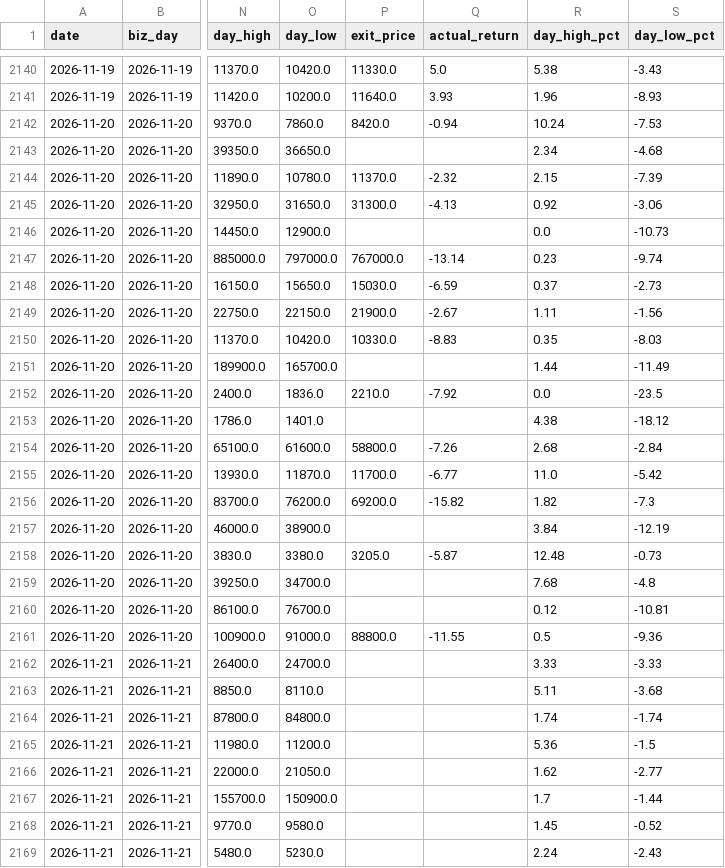
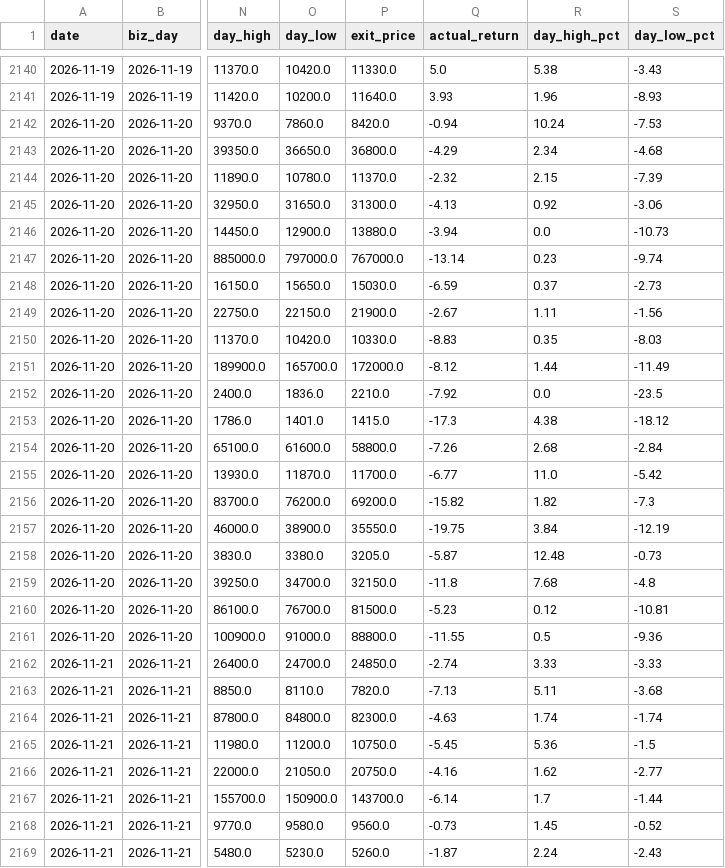
Before and after one commit to stanleyim/choonsimi-pro, a CSV file: signal_history.csv, drawn as a sheet; only a part is shown, gaps mark what is left out; the diff covers the shown part only; the diff names each change by its address in the sheet, - before the commit and + after, or states it on an @@ line.

```diff
--- a/signal_history.csv
+++ b/signal_history.csv
-P2143 (exit_price): (empty)
+P2143 (exit_price): 36800.0
-Q2143 (actual_return): (empty)
+Q2143 (actual_return): -4.29
-P2146 (exit_price): (empty)
+P2146 (exit_price): 13880.0
-Q2146 (actual_return): (empty)
+Q2146 (actual_return): -3.94
-P2151 (exit_price): (empty)
+P2151 (exit_price): 172000.0
-Q2151 (actual_return): (empty)
+Q2151 (actual_return): -8.12
-P2153 (exit_price): (empty)
+P2153 (exit_price): 1415.0
-Q2153 (actual_return): (empty)
+Q2153 (actual_return): -17.3
-P2157 (exit_price): (empty)
+P2157 (exit_price): 35550.0
-Q2157 (actual_return): (empty)
+Q2157 (actual_return): -19.75
-P2159 (exit_price): (empty)
+P2159 (exit_price): 32150.0
-Q2159 (actual_return): (empty)
+Q2159 (actual_return): -11.8
-P2160 (exit_price): (empty)
+P2160 (exit_price): 81500.0
-Q2160 (actual_return): (empty)
+Q2160 (actual_return): -5.23
-P2162 (exit_price): (empty)
+P2162 (exit_price): 24850.0
-Q2162 (actual_return): (empty)
+Q2162 (actual_return): -2.74
-P2163 (exit_price): (empty)
+P2163 (exit_price): 7820.0
-Q2163 (actual_return): (empty)
+Q2163 (actual_return): -7.13
-P2164 (exit_price): (empty)
+P2164 (exit_price): 82300.0
-Q2164 (actual_return): (empty)
+Q2164 (actual_return): -4.63
-P2165 (exit_price): (empty)
+P2165 (exit_price): 10750.0
-Q2165 (actual_return): (empty)
+Q2165 (actual_return): -5.45
-P2166 (exit_price): (empty)
+P2166 (exit_price): 20750.0
-Q2166 (actual_return): (empty)
+Q2166 (actual_return): -4.16
-P2167 (exit_price): (empty)
+P2167 (exit_price): 143700.0
-Q2167 (actual_return): (empty)
+Q2167 (actual_return): -6.14
-P2168 (exit_price): (empty)
+P2168 (exit_price): 9560.0
-Q2168 (actual_return): (empty)
+Q2168 (actual_return): -0.73
-P2169 (exit_price): (empty)
+P2169 (exit_price): 5260.0
-Q2169 (actual_return): (empty)
+Q2169 (actual_return): -1.87
```
Also changed, not shown: 24 edited cells elsewhere in this file, history.csv, 2 other files.
